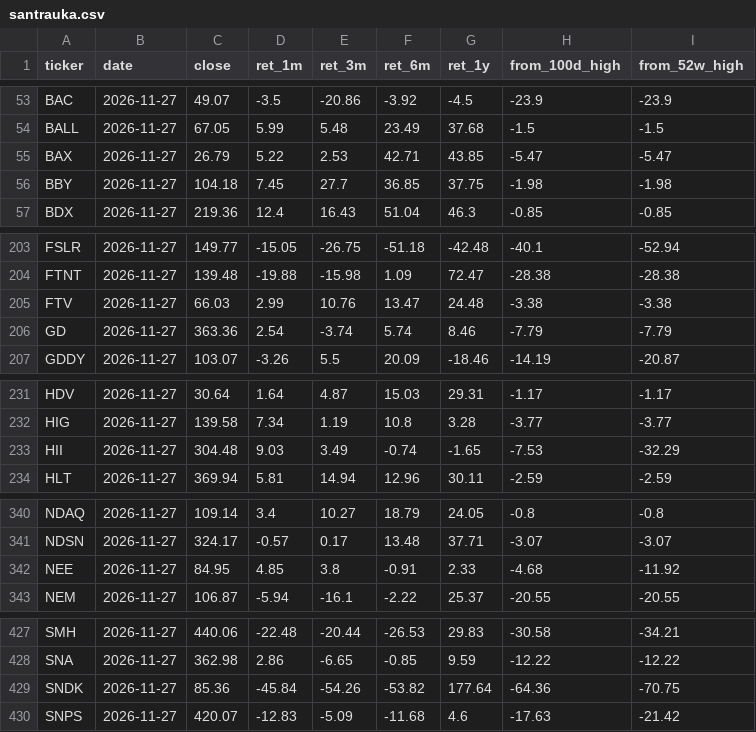
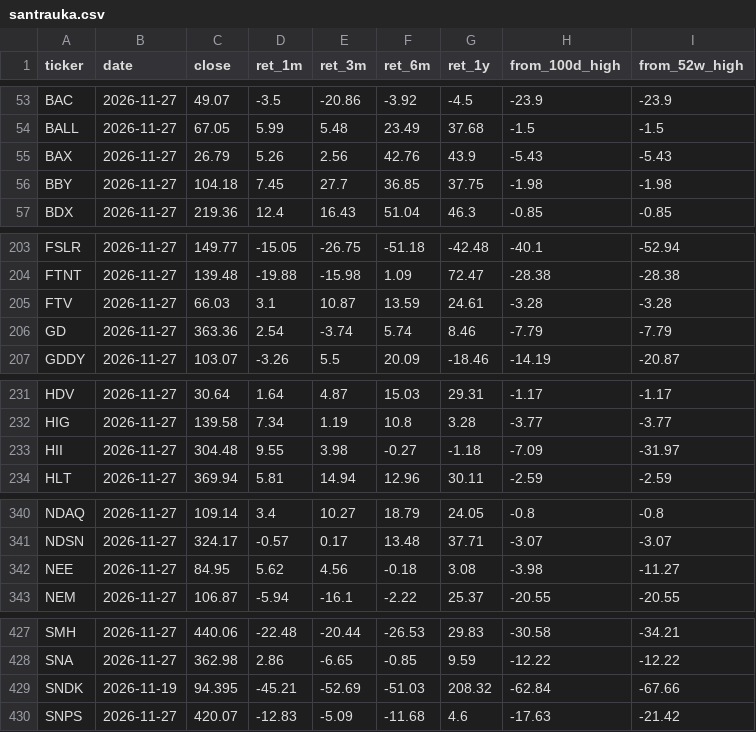
Before and after one commit to marius86pal/rinkos-duomenys, a CSV file: data/santrauka.csv, drawn as a sheet; only a part is shown, gaps mark what is left out; the diff covers the shown part only.

```diff
--- a/data/santrauka.csv
+++ b/data/santrauka.csv
@@ -54,3 +54,3 @@ BAC,2026-11-27,49.07,-3.5,-20.86,-3.92,-4.5,-23.9,-23.9
 BALL,2026-11-27,67.05,5.99,5.48,23.49,37.68,-1.5,-1.5
-BAX,2026-11-27,26.79,5.22,2.53,42.71,43.85,-5.47,-5.47
+BAX,2026-11-27,26.79,5.26,2.56,42.76,43.9,-5.43,-5.43
 BBY,2026-11-27,104.18,7.45,27.7,36.85,37.75,-1.98,-1.98
@@ -204,3 +204,3 @@ FSLR,2026-11-27,149.77,-15.05,-26.75,-51.18,-42.48,-40.1,-52.94
 FTNT,2026-11-27,139.48,-19.88,-15.98,1.09,72.47,-28.38,-28.38
-FTV,2026-11-27,66.03,2.99,10.76,13.47,24.48,-3.38,-3.38
+FTV,2026-11-27,66.03,3.1,10.87,13.59,24.61,-3.28,-3.28
 GD,2026-11-27,363.36,2.54,-3.74,5.74,8.46,-7.79,-7.79
@@ -232,3 +232,3 @@ HDV,2026-11-27,30.64,1.64,4.87,15.03,29.31,-1.17,-1.17
 HIG,2026-11-27,139.58,7.34,1.19,10.8,3.28,-3.77,-3.77
-HII,2026-11-27,304.48,9.03,3.49,-0.74,-1.65,-7.53,-32.29
+HII,2026-11-27,304.48,9.55,3.98,-0.27,-1.18,-7.09,-31.97
 HLT,2026-11-27,369.94,5.81,14.94,12.96,30.11,-2.59,-2.59
@@ -341,3 +341,3 @@ NDAQ,2026-11-27,109.14,3.4,10.27,18.79,24.05,-0.8,-0.8
 NDSN,2026-11-27,324.17,-0.57,0.17,13.48,37.71,-3.07,-3.07
-NEE,2026-11-27,84.95,4.85,3.8,-0.91,2.33,-4.68,-11.92
+NEE,2026-11-27,84.95,5.62,4.56,-0.18,3.08,-3.98,-11.27
 NEM,2026-11-27,106.87,-5.94,-16.1,-2.22,25.37,-20.55,-20.55
@@ -428,3 +428,3 @@ SMH,2026-11-27,440.06,-22.48,-20.44,-26.53,29.83,-30.58,-34.21
 SNA,2026-11-27,362.98,2.86,-6.65,-0.85,9.59,-12.22,-12.22
-SNDK,2026-11-27,85.36,-45.84,-54.26,-53.82,177.64,-64.36,-70.75
+SNDK,2026-11-19,94.395,-45.21,-52.69,-51.03,208.32,-62.84,-67.66
 SNPS,2026-11-27,420.07,-12.83,-5.09,-11.68,4.6,-17.63,-21.42
```
Also changed, not shown: 16 edited cells elsewhere in this file, data/analitikai.csv, data/analitikai_veiksmai.csv, 3 other files.
